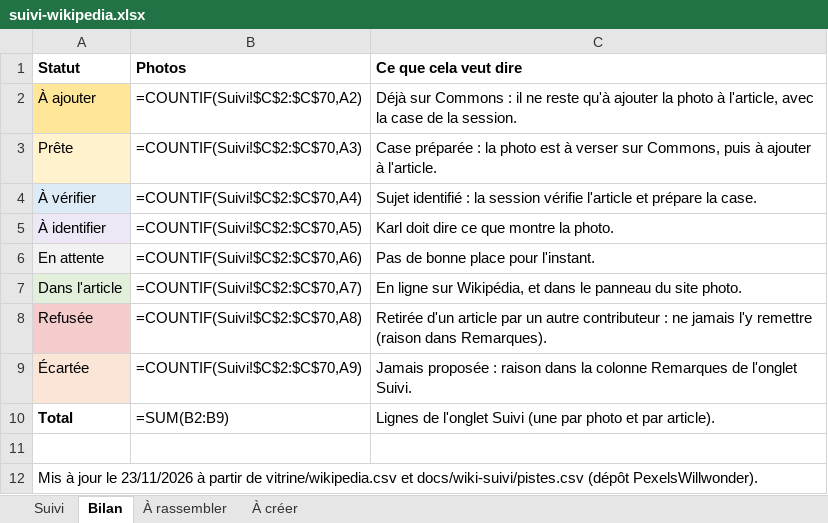
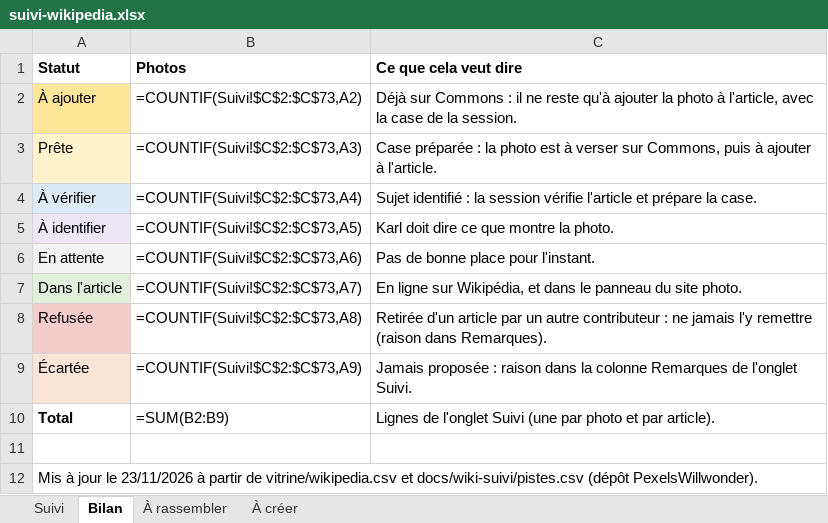
Before and after one commit to Willwonderc/PexelsWillwonder, an Excel workbook: docs/wiki-suivi/suivi-wikipedia.xlsx, sheet Bilan, drawn as a sheet; values as stored, in another font and other column widths than the file's, no borders; formulas without a stored value are shown as written; the diff names each change by its address in the sheet, - before the commit and + after, or states it on an @@ line.

```diff
--- a/docs/wiki-suivi/suivi-wikipedia.xlsx (sheet Bilan)
+++ b/docs/wiki-suivi/suivi-wikipedia.xlsx (sheet Bilan)
-B2 (Photos): =COUNTIF(Suivi!$C$2:$C$70,A2)
+B2 (Photos): =COUNTIF(Suivi!$C$2:$C$73,A2)
-B3 (Photos): =COUNTIF(Suivi!$C$2:$C$70,A3)
+B3 (Photos): =COUNTIF(Suivi!$C$2:$C$73,A3)
-B4 (Photos): =COUNTIF(Suivi!$C$2:$C$70,A4)
+B4 (Photos): =COUNTIF(Suivi!$C$2:$C$73,A4)
-B5 (Photos): =COUNTIF(Suivi!$C$2:$C$70,A5)
+B5 (Photos): =COUNTIF(Suivi!$C$2:$C$73,A5)
-B6 (Photos): =COUNTIF(Suivi!$C$2:$C$70,A6)
+B6 (Photos): =COUNTIF(Suivi!$C$2:$C$73,A6)
-B7 (Photos): =COUNTIF(Suivi!$C$2:$C$70,A7)
+B7 (Photos): =COUNTIF(Suivi!$C$2:$C$73,A7)
-B8 (Photos): =COUNTIF(Suivi!$C$2:$C$70,A8)
+B8 (Photos): =COUNTIF(Suivi!$C$2:$C$73,A8)
-B9 (Photos): =COUNTIF(Suivi!$C$2:$C$70,A9)
+B9 (Photos): =COUNTIF(Suivi!$C$2:$C$73,A9)
```
Also changed, not shown: sheet Suivi, 5 other files.
